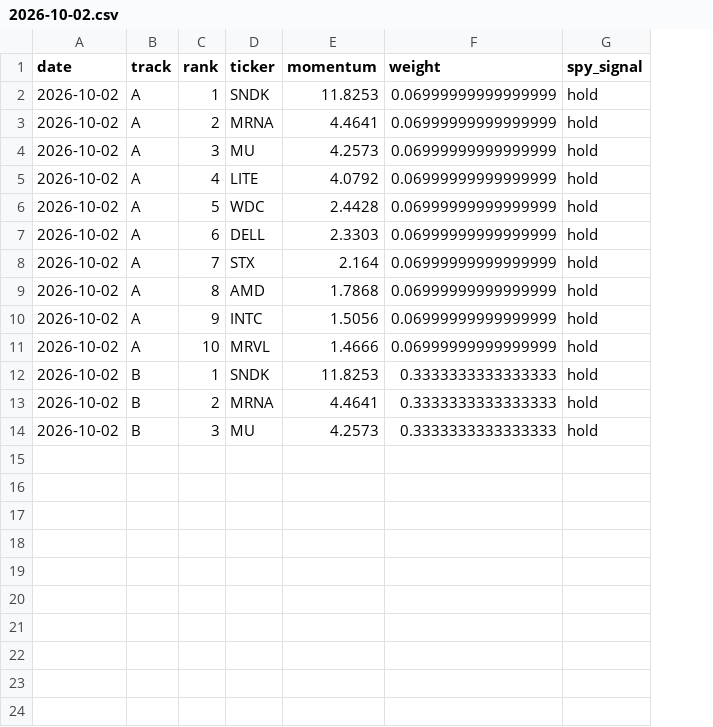
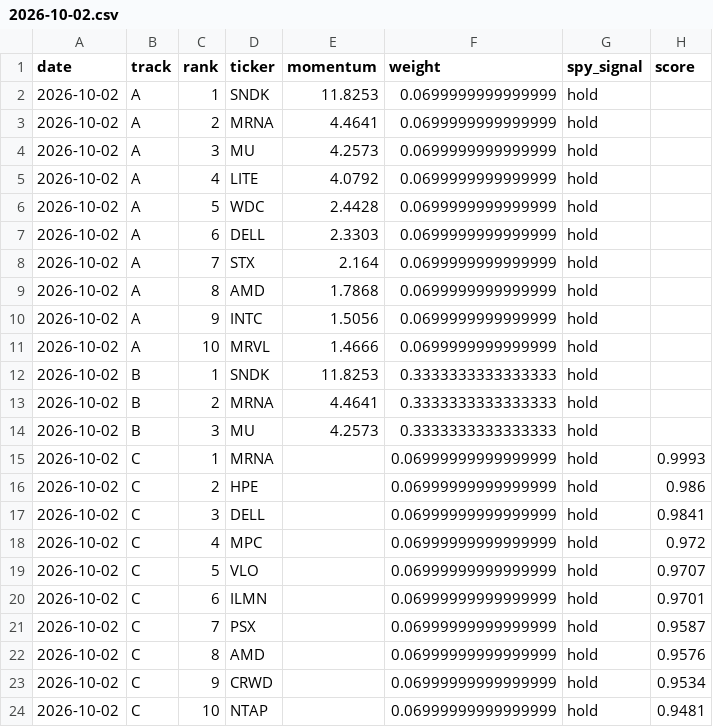
Before and after one commit to MYMarketingandPR/Stock-AI-Bot-v2, a CSV file: paper_log/2026-10-02.csv, drawn as a sheet; the diff names each change by its address in the sheet, - before the commit and + after, or states it on an @@ line.

```diff
--- a/paper_log/2026-10-02.csv
+++ b/paper_log/2026-10-02.csv
+column H (score), empty
-F2:F11 (weight): 0.06999999999999999
+F2:F11 (weight): 0.0699999999999999
+row 15: 2026-10-02 | C | 1 | MRNA |  | 0.06999999999999999 | hold | 0.9993
+row 16: 2026-10-02 | C | 2 | HPE |  | 0.06999999999999999 | hold | 0.986
+row 17: 2026-10-02 | C | 3 | DELL |  | 0.06999999999999999 | hold | 0.9841
+row 18: 2026-10-02 | C | 4 | MPC |  | 0.06999999999999999 | hold | 0.972
+row 19: 2026-10-02 | C | 5 | VLO |  | 0.06999999999999999 | hold | 0.9707
+row 20: 2026-10-02 | C | 6 | ILMN |  | 0.06999999999999999 | hold | 0.9701
+row 21: 2026-10-02 | C | 7 | PSX |  | 0.06999999999999999 | hold | 0.9587
+row 22: 2026-10-02 | C | 8 | AMD |  | 0.06999999999999999 | hold | 0.9576
+row 23: 2026-10-02 | C | 9 | CRWD |  | 0.06999999999999999 | hold | 0.9534
+row 24: 2026-10-02 | C | 10 | NTAP |  | 0.06999999999999999 | hold | 0.9481
```
